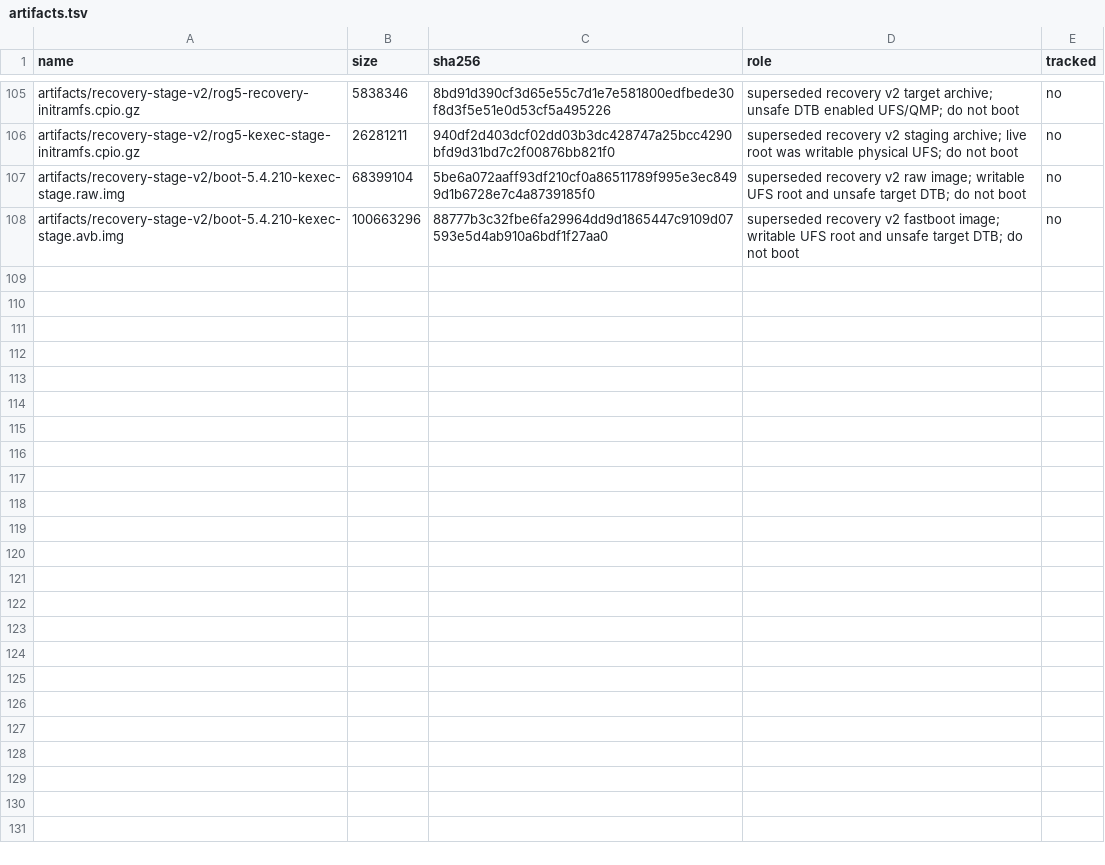
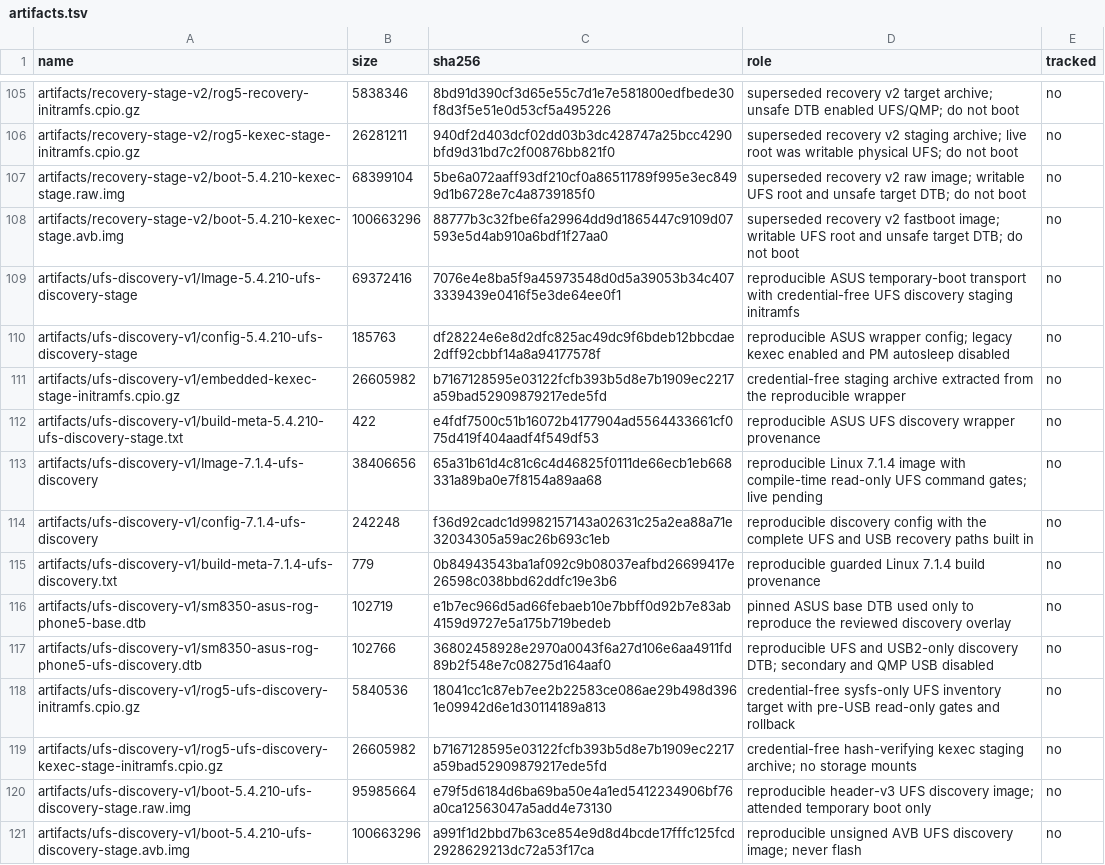
Before and after one commit to klimovich008/rog5-linux, a TSV file: manifests/artifacts.tsv, drawn as a sheet; only a part is shown, gaps mark what is left out; the diff names each change by its address in the sheet, - before the commit and + after, or states it on an @@ line.

Commit message:
recovery: add fail-closed UFS discovery gate

```diff
--- a/manifests/artifacts.tsv
+++ b/manifests/artifacts.tsv
+row 109: artifacts/ufs-discovery-v1/Image-5.4.210-ufs-discovery-stage | 69372416 | 7076e4e8ba5f9a45973548d0d5a39053b34c4073339439e0416f5e3de64ee0f1 | reproducible ASUS temporary-boot transport with credential-free UFS discovery staging initramfs | no
+row 110: artifacts/ufs-discovery-v1/config-5.4.210-ufs-discovery-stage | 185763 | df28224e6e8d2dfc825ac49dc9f6bdeb12bbcdae2dff92cbbf14a8a94177578f | reproducible ASUS wrapper config; legacy kexec enabled and PM autosleep disabled | no
+row 111: artifacts/ufs-discovery-v1/embedded-kexec-stage-initramfs.cpio.gz | 26605982 | b7167128595e03122fcfb393b5d8e7b1909ec2217a59bad52909879217ede5fd | credential-free staging archive extracted from the reproducible wrapper | no
+row 112: artifacts/ufs-discovery-v1/build-meta-5.4.210-ufs-discovery-stage.txt | 422 | e4fdf7500c51b16072b4177904ad5564433661cf075d419f404aadf4f549df53 | reproducible ASUS UFS discovery wrapper provenance | no
+row 113: artifacts/ufs-discovery-v1/Image-7.1.4-ufs-discovery | 38406656 | 65a31b61d4c81c6c4d46825f0111de66ecb1eb668331a89ba0e7f8154a89aa68 | reproducible Linux 7.1.4 image with compile-time read-only UFS command gates; live pending | no
+row 114: artifacts/ufs-discovery-v1/config-7.1.4-ufs-discovery | 242248 | f36d92cadc1d9982157143a02631c25a2ea88a71e32034305a59ac26b693c1eb | reproducible discovery config with the complete UFS and USB recovery paths built in | no
+row 115: artifacts/ufs-discovery-v1/build-meta-7.1.4-ufs-discovery.txt | 779 | 0b84943543ba1af092c9b08037eafbd26699417e26598c038bbd62ddfc19e3b6 | reproducible guarded Linux 7.1.4 build provenance | no
+row 116: artifacts/ufs-discovery-v1/sm8350-asus-rog-phone5-base.dtb | 102719 | e1b7ec966d5ad66febaeb10e7bbff0d92b7e83ab4159d9727e5a175b719bedeb | pinned ASUS base DTB used only to reproduce the reviewed discovery overlay | no
+row 117: artifacts/ufs-discovery-v1/sm8350-asus-rog-phone5-ufs-discovery.dtb | 102766 | 36802458928e2970a0043f6a27d106e6aa4911fd89b2f548e7c08275d164aaf0 | reproducible UFS and USB2-only discovery DTB; secondary and QMP USB disabled | no
+row 118: artifacts/ufs-discovery-v1/rog5-ufs-discovery-initramfs.cpio.gz | 5840536 | 18041cc1c87eb7ee2b22583ce086ae29b498d3961e09942d6e1d30114189a813 | credential-free sysfs-only UFS inventory target with pre-USB read-only gates and rollback | no
+row 119: artifacts/ufs-discovery-v1/rog5-ufs-discovery-kexec-stage-initramfs.cpio.gz | 26605982 | b7167128595e03122fcfb393b5d8e7b1909ec2217a59bad52909879217ede5fd | credential-free hash-verifying kexec staging archive; no storage mounts | no
+row 120: artifacts/ufs-discovery-v1/boot-5.4.210-ufs-discovery-stage.raw.img | 95985664 | e79f5d6184d6ba69ba50e4a1ed5412234906bf76a0ca12563047a5add4e73130 | reproducible header-v3 UFS discovery image; attended temporary boot only | no
+row 121: artifacts/ufs-discovery-v1/boot-5.4.210-ufs-discovery-stage.avb.img | 100663296 | a991f1d2bbd7b63ce854e9d8d4bcde17fffc125fcd2928629213dc72a53f17ca | reproducible unsigned AVB UFS discovery image; never flash | no
```
Also changed, not shown: manifests/sources.tsv, 23 other files.
